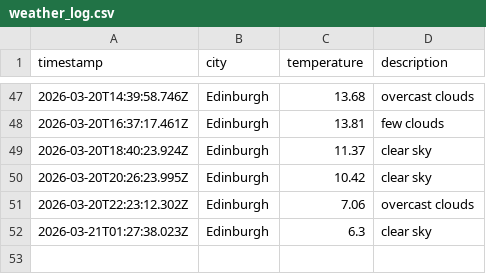
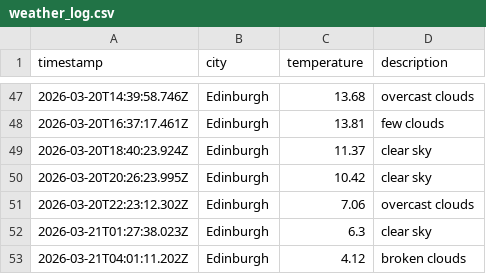
Before and after one commit to saniatalha/WeatherAppJS, a CSV file: data/weather_log.csv, drawn as a sheet; only a part is shown, gaps mark what is left out; the diff names each change by its address in the sheet, - before the commit and + after, or states it on an @@ line.

```diff
--- a/data/weather_log.csv
+++ b/data/weather_log.csv
+row 53: 2026-03-21T04:01:11.202Z | Edinburgh | 4.12 | broken clouds
```
Also changed, not shown: 1 other file.
